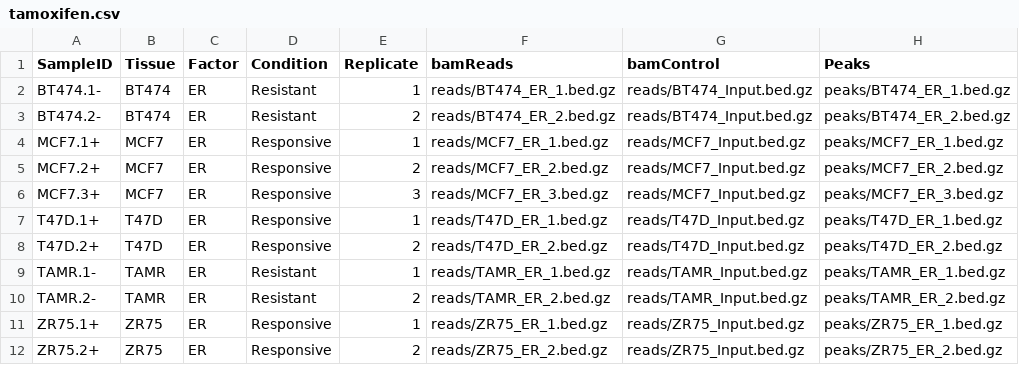
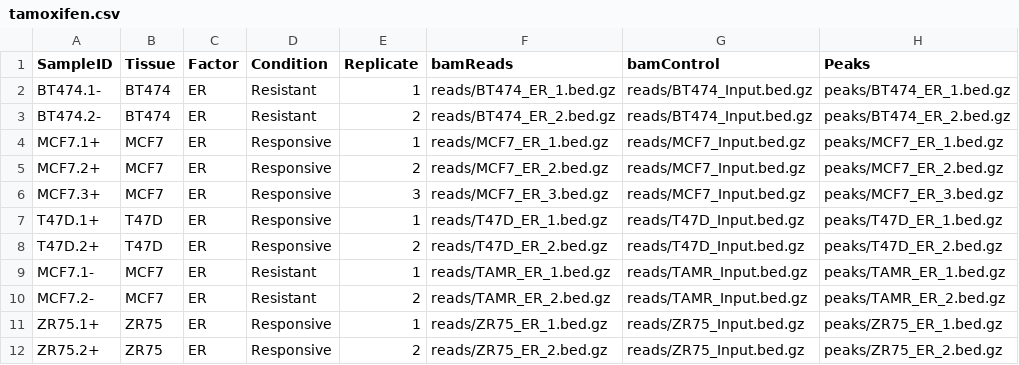
Before and after one commit to rescalante-lilly/DiffBind, a CSV file: inst/extra/tamoxifen.csv, drawn as a sheet.

```diff
--- a/inst/extra/tamoxifen.csv
+++ b/inst/extra/tamoxifen.csv
@@ -8,4 +8,4 @@ T47D.1+,T47D,ER,Responsive,1,reads/T47D_ER_1.bed.gz,reads/T47D_Input.bed.gz,peak
 T47D.2+,T47D,ER,Responsive,2,reads/T47D_ER_2.bed.gz,reads/T47D_Input.bed.gz,peaks/T47D_ER_2.bed.gz
-TAMR.1-,TAMR,ER,Resistant,1,reads/TAMR_ER_1.bed.gz,reads/TAMR_Input.bed.gz,peaks/TAMR_ER_1.bed.gz
-TAMR.2-,TAMR,ER,Resistant,2,reads/TAMR_ER_2.bed.gz,reads/TAMR_Input.bed.gz,peaks/TAMR_ER_2.bed.gz
+MCF7.1-,MCF7,ER,Resistant,1,reads/TAMR_ER_1.bed.gz,reads/TAMR_Input.bed.gz,peaks/TAMR_ER_1.bed.gz
+MCF7.2-,MCF7,ER,Resistant,2,reads/TAMR_ER_2.bed.gz,reads/TAMR_Input.bed.gz,peaks/TAMR_ER_2.bed.gz
 ZR75.1+,ZR75,ER,Responsive,1,reads/ZR75_ER_1.bed.gz,reads/ZR75_Input.bed.gz,peaks/ZR75_ER_1.bed.gz
```
Also changed, not shown: 45 other files.
